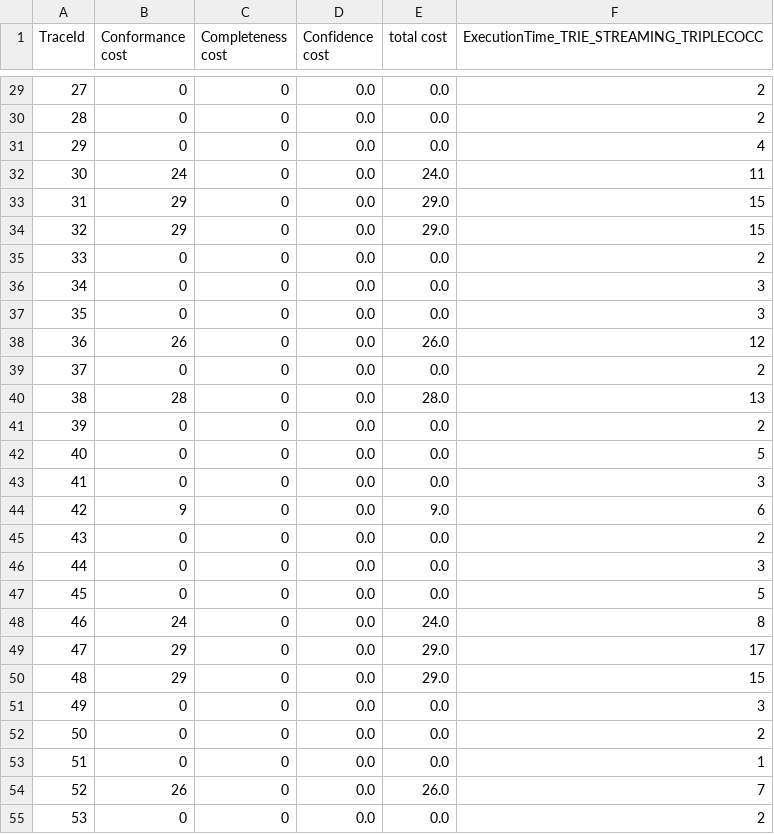
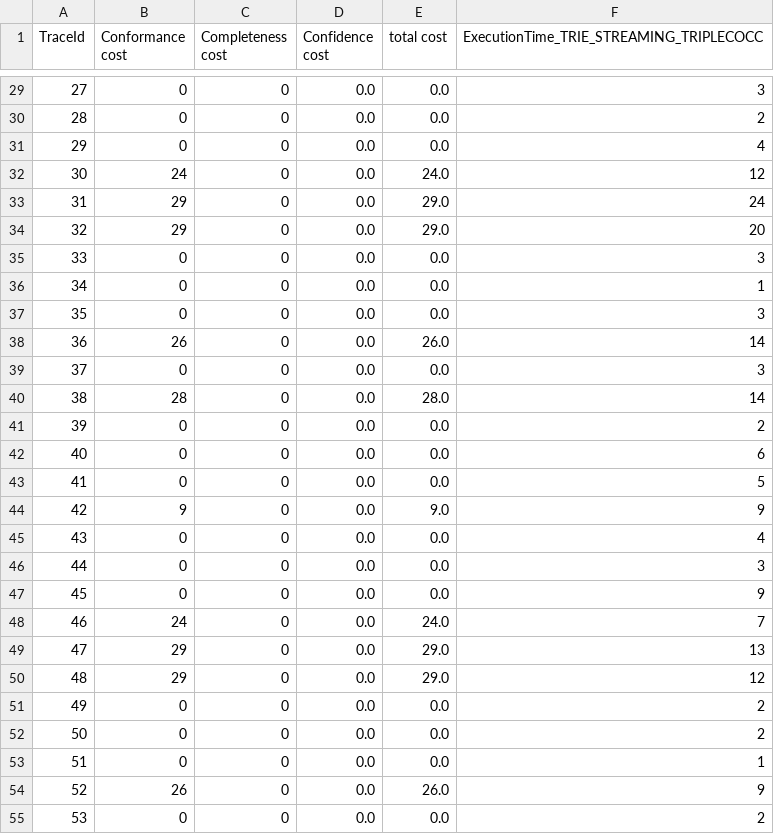
Before and after one commit to MaxTNielsen/ConformanceCheckingUsingTries, a CSV file: Python scripts/conf, compl, confi/test.csv, drawn as a sheet; only a part is shown, gaps mark what is left out; the diff covers the shown part only.

```diff
--- a/Python scripts/conf, compl, confi/test.csv
+++ b/Python scripts/conf, compl, confi/test.csv
@@ -29,27 +29,27 @@ TraceId, Conformance cost, Completeness cost, Confidence cost, total cost, Execu
-27,0,0,0.0,0.0,2
+27,0,0,0.0,0.0,3
 28,0,0,0.0,0.0,2
 29,0,0,0.0,0.0,4
-30,24,0,0.0,24.0,11
-31,29,0,0.0,29.0,15
-32,29,0,0.0,29.0,15
-33,0,0,0.0,0.0,2
-34,0,0,0.0,0.0,3
+30,24,0,0.0,24.0,12
+31,29,0,0.0,29.0,24
+32,29,0,0.0,29.0,20
+33,0,0,0.0,0.0,3
+34,0,0,0.0,0.0,1
 35,0,0,0.0,0.0,3
-36,26,0,0.0,26.0,12
-37,0,0,0.0,0.0,2
-38,28,0,0.0,28.0,13
+36,26,0,0.0,26.0,14
+37,0,0,0.0,0.0,3
+38,28,0,0.0,28.0,14
 39,0,0,0.0,0.0,2
-40,0,0,0.0,0.0,5
-41,0,0,0.0,0.0,3
-42,9,0,0.0,9.0,6
-43,0,0,0.0,0.0,2
+40,0,0,0.0,0.0,6
+41,0,0,0.0,0.0,5
+42,9,0,0.0,9.0,9
+43,0,0,0.0,0.0,4
 44,0,0,0.0,0.0,3
-45,0,0,0.0,0.0,5
-46,24,0,0.0,24.0,8
-47,29,0,0.0,29.0,17
-48,29,0,0.0,29.0,15
-49,0,0,0.0,0.0,3
+45,0,0,0.0,0.0,9
+46,24,0,0.0,24.0,7
+47,29,0,0.0,29.0,13
+48,29,0,0.0,29.0,12
+49,0,0,0.0,0.0,2
 50,0,0,0.0,0.0,2
 51,0,0,0.0,0.0,1
-52,26,0,0.0,26.0,7
+52,26,0,0.0,26.0,9
 53,0,0,0.0,0.0,2
```
Also changed, not shown: 50 edited cells elsewhere in this file, 3 other files.
